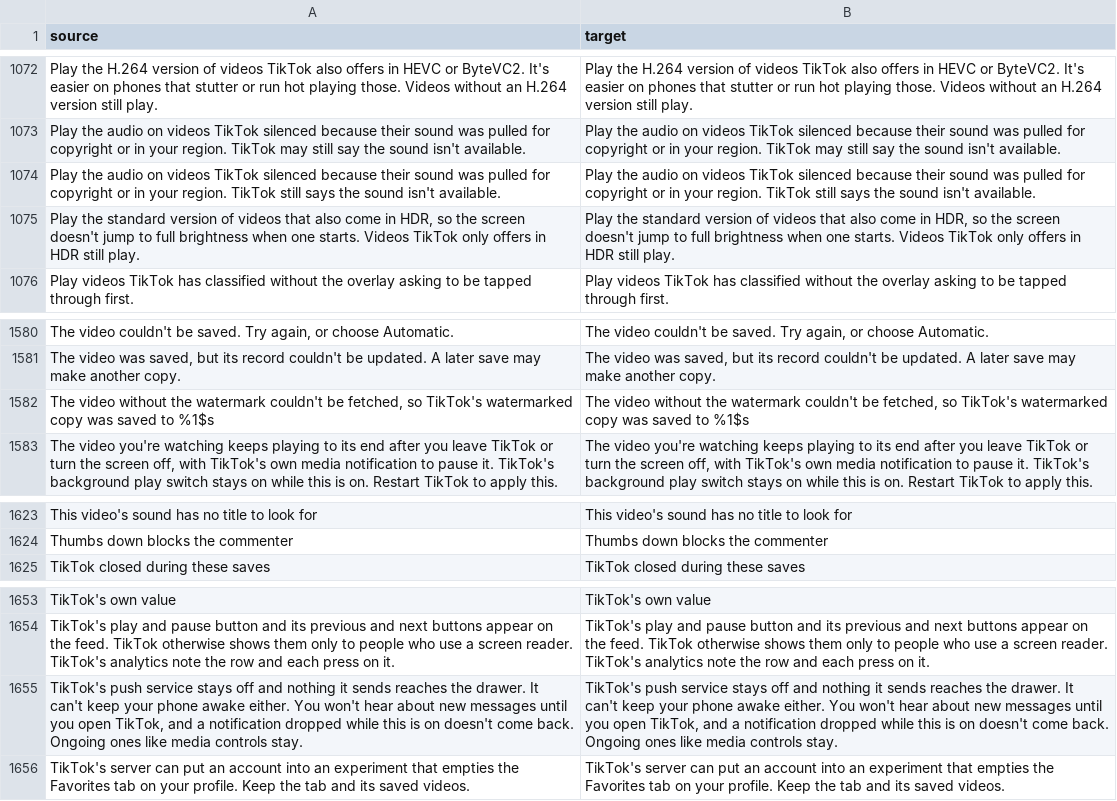
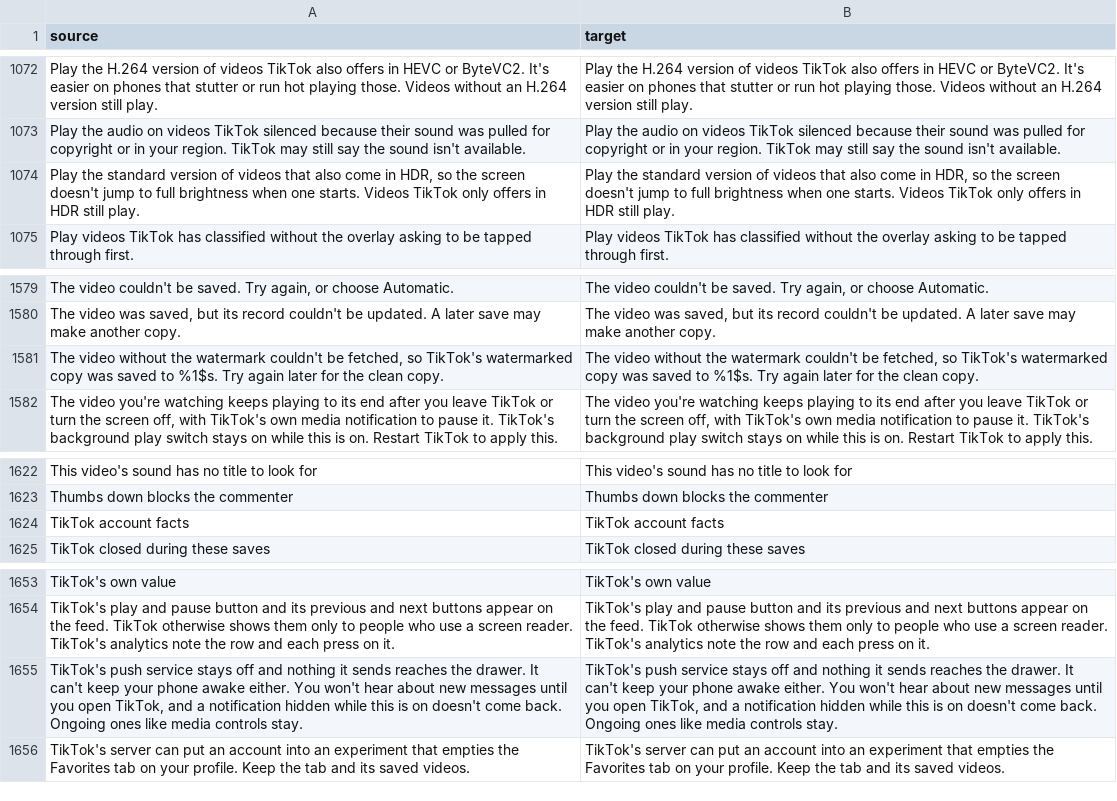
Before and after one commit to SA-SUJON/HushFeed, a CSV file: extensions/tiktok/src/main/l10n/en.csv, drawn as a sheet; only a part is shown, gaps mark what is left out; removed rows and columns are numbered as before the commit, all else as after; the diff names each change by its address in the sheet, - before the commit and + after, or states it on an @@ line.

Commit message:
fix(l10n): keep file names out of L10n and finish the tables
Paths and names are built before they reach L10n.f, so only sentences go
through the lookup. The orphaned sound key is gone, ru gets its three
filtered-out count forms, the clipboard label for account facts is
translated, the watermark fallback toast says what to do next and the
push notification summary says hidden, in every table.

```diff
--- a/extensions/tiktok/src/main/l10n/en.csv
+++ b/extensions/tiktok/src/main/l10n/en.csv
-row 1074: Play the audio on videos TikTok silenced because their sound was pulled for copyright or in your region. TikTok still says the sound isn't available. | Play the audio on videos TikTok silenced because their sound was pulled for copyright or in your region. TikTok still says the sound isn't available.
-A1581 (source): …saved to %1$s
+A1581 (source): …saved to %1$s. Try again later for the clean copy.
-B1581 (target): …saved to %1$s
+B1581 (target): …saved to %1$s. Try again later for the clean copy.
+row 1624: TikTok account facts | TikTok account facts
-A1655 (source): …a notification dropped while this…
+A1655 (source): …a notification hidden while this…
-B1655 (target): …a notification dropped while this…
+B1655 (target): …a notification hidden while this…
```
Also changed, not shown: extensions/tiktok/src/main/l10n/az.tsv, extensions/tiktok/src/main/l10n/de.tsv, 12 other files.
